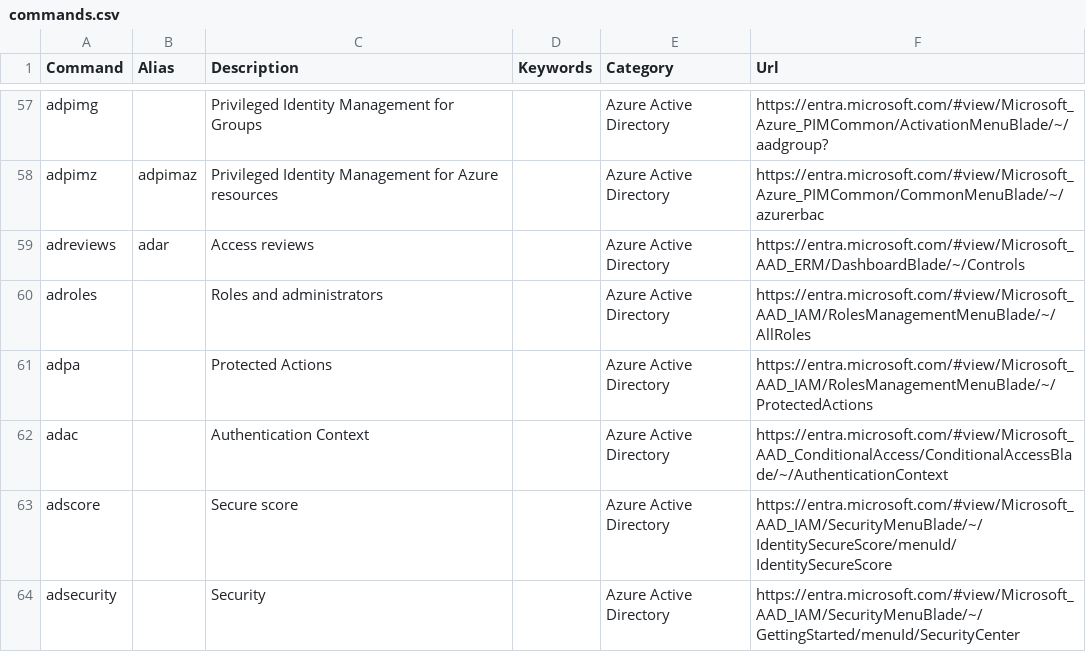
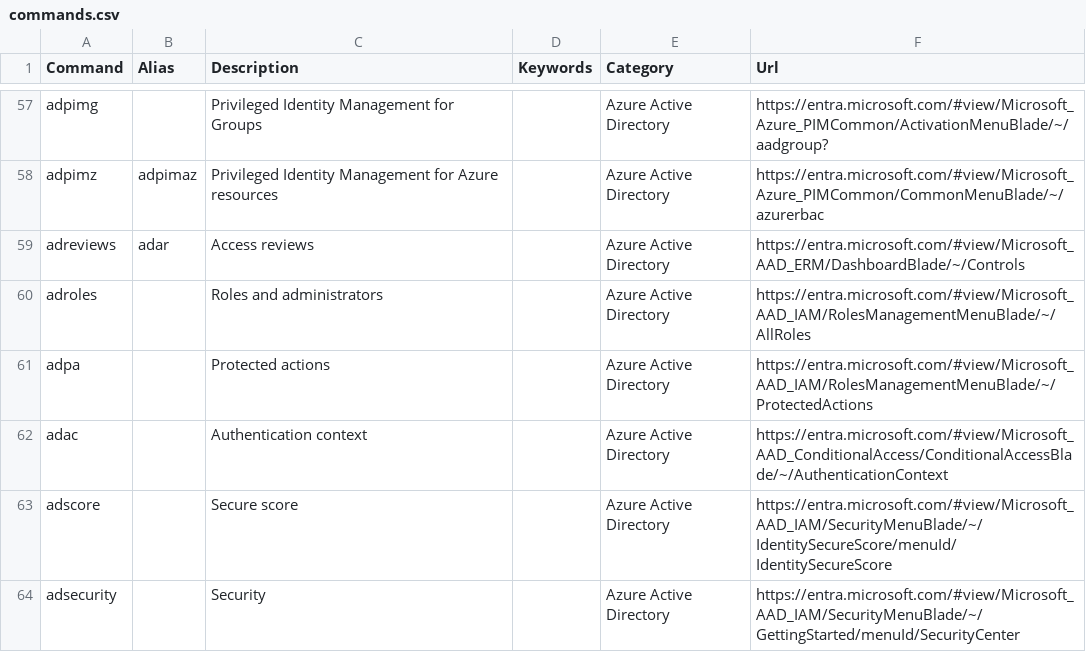
Before and after one commit to merill/cmd, a CSV file: website/config/commands.csv, drawn as a sheet; only a part is shown, gaps mark what is left out.

Commit message:
Update commands.csv

```diff
--- a/website/config/commands.csv
+++ b/website/config/commands.csv
@@ -60,4 +60,4 @@ adreviews,adar,Access reviews,,Azure Active Directory,https://entra.microsoft.co
 adroles,,Roles and administrators,,Azure Active Directory,https://entra.microsoft.com/#view/Microsoft_AAD_IAM/RolesManagementMenuBlade/~/AllRoles
-adpa,,Protected Actions,,Azure Active Directory,https://entra.microsoft.com/#view/Microsoft_AAD_IAM/RolesManagementMenuBlade/~/ProtectedActions
-adac,,Authentication Context,,Azure Active Directory,https://entra.microsoft.com/#view/Microsoft_AAD_ConditionalAccess/ConditionalAccessBlade/~/AuthenticationContext
+adpa,,Protected actions,,Azure Active Directory,https://entra.microsoft.com/#view/Microsoft_AAD_IAM/RolesManagementMenuBlade/~/ProtectedActions
+adac,,Authentication context,,Azure Active Directory,https://entra.microsoft.com/#view/Microsoft_AAD_ConditionalAccess/ConditionalAccessBlade/~/AuthenticationContext
 adscore,,Secure score,,Azure Active Directory,https://entra.microsoft.com/#view/Microsoft_AAD_IAM/SecurityMenuBlade/~/IdentitySecureScore/menuId/IdentitySecureScore
```
